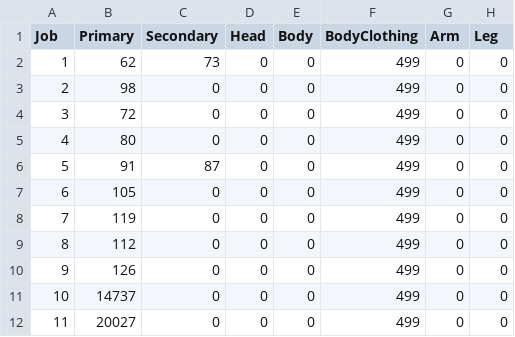
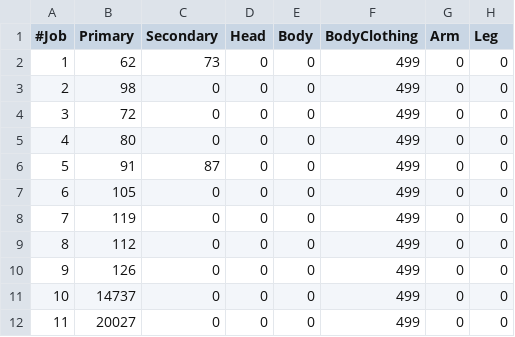
Before and after one commit to sebastian-heinz/Arrowgene.DragonsDogmaOnline, a CSV file: Arrowgene.Ddon.Shared/Files/Assets/PawnStartGear.csv, drawn as a sheet; only a part is shown; the diff names each change by its address in the sheet, - before the commit and + after, or states it on an @@ line.

```diff
--- a/Arrowgene.Ddon.Shared/Files/Assets/PawnStartGear.csv
+++ b/Arrowgene.Ddon.Shared/Files/Assets/PawnStartGear.csv
-A1: Job
+A1: #Job
```
Also changed, not shown: 3 other files.
